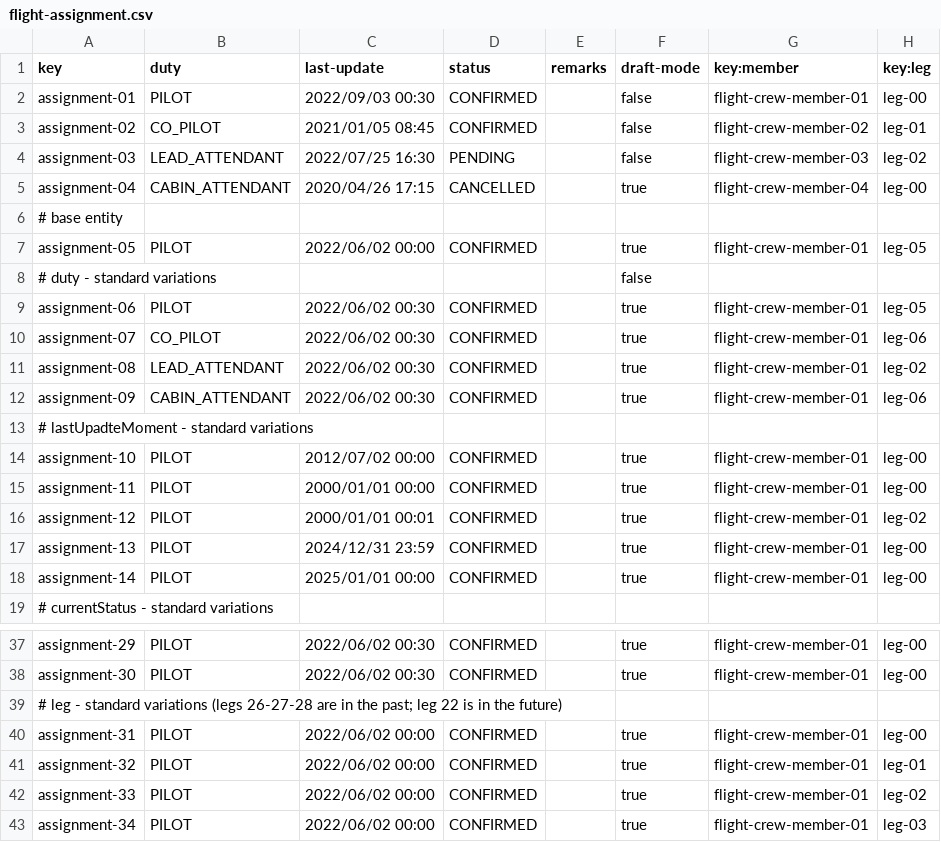
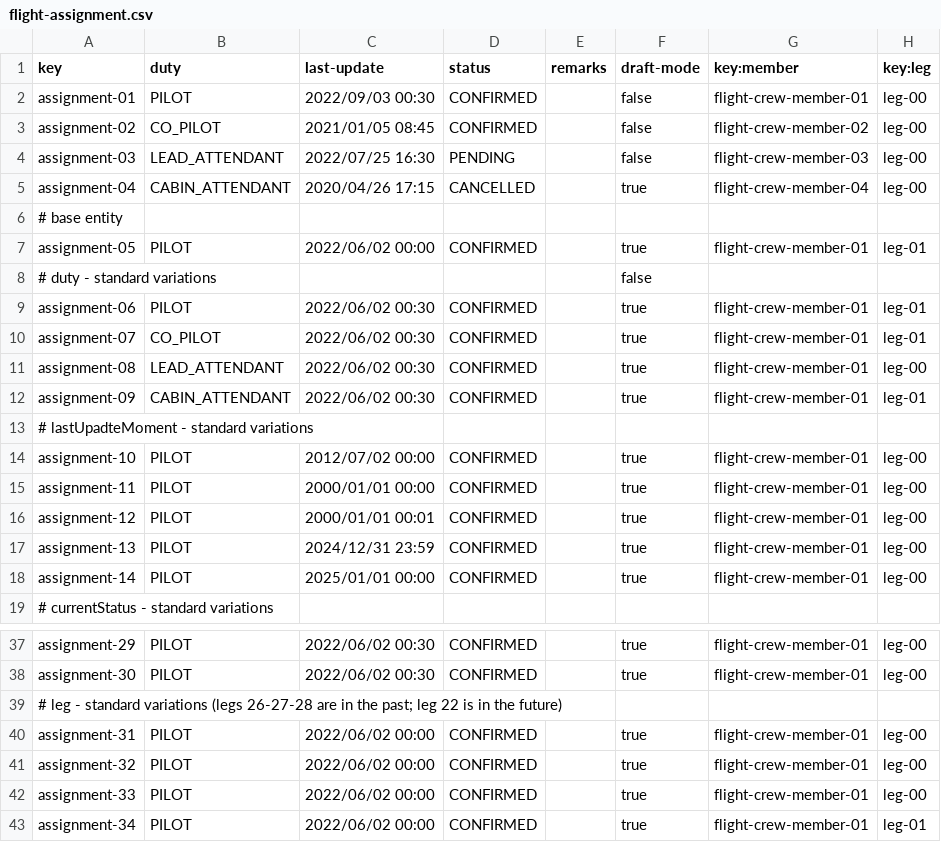
Before and after one commit to Albertoescobarsanchez/Acme-ANS-D04, a CSV file: src/main/resources/WEB-INF/data/sample/flight-assignment.csv, drawn as a sheet; only a part is shown, gaps mark what is left out.

```diff
--- a/src/main/resources/WEB-INF/data/sample/flight-assignment.csv
+++ b/src/main/resources/WEB-INF/data/sample/flight-assignment.csv
@@ -2,12 +2,12 @@ key,duty,last-update,status,remarks,draft-mode,key:member,key:leg
 assignment-01,PILOT,2022/09/03 00:30,CONFIRMED,"",false,flight-crew-member-01,leg-00
-assignment-02,CO_PILOT,2021/01/05 08:45,CONFIRMED,"",false,flight-crew-member-02,leg-01
-assignment-03,LEAD_ATTENDANT,2022/07/25 16:30,PENDING,"",false,flight-crew-member-03,leg-02
+assignment-02,CO_PILOT,2021/01/05 08:45,CONFIRMED,"",false,flight-crew-member-02,leg-00
+assignment-03,LEAD_ATTENDANT,2022/07/25 16:30,PENDING,"",false,flight-crew-member-03,leg-00
 assignment-04,CABIN_ATTENDANT,2020/04/26 17:15,CANCELLED,"",true,flight-crew-member-04,leg-00
 # base entity
-assignment-05,PILOT,2022/06/02 00:00,CONFIRMED,"",true,flight-crew-member-01,leg-05
+assignment-05,PILOT,2022/06/02 00:00,CONFIRMED,"",true,flight-crew-member-01,leg-01
 # duty - standard variations,"","","","",false
-assignment-06,PILOT,2022/06/02 00:30,CONFIRMED,"",true,flight-crew-member-01,leg-05
-assignment-07,CO_PILOT,2022/06/02 00:30,CONFIRMED,"",true,flight-crew-member-01,leg-06
-assignment-08,LEAD_ATTENDANT,2022/06/02 00:30,CONFIRMED,"",true,flight-crew-member-01,leg-02
-assignment-09,CABIN_ATTENDANT,2022/06/02 00:30,CONFIRMED,"",true,flight-crew-member-01,leg-06
+assignment-06,PILOT,2022/06/02 00:30,CONFIRMED,"",true,flight-crew-member-01,leg-01
+assignment-07,CO_PILOT,2022/06/02 00:30,CONFIRMED,"",true,flight-crew-member-01,leg-01
+assignment-08,LEAD_ATTENDANT,2022/06/02 00:30,CONFIRMED,"",true,flight-crew-member-01,leg-00
+assignment-09,CABIN_ATTENDANT,2022/06/02 00:30,CONFIRMED,"",true,flight-crew-member-01,leg-01
 # lastUpadteMoment - standard variations
@@ -15,3 +15,3 @@ assignment-10,PILOT,2012/07/02 00:00,CONFIRMED,"",true,flight-crew-member-01,leg
 assignment-11,PILOT,2000/01/01 00:00,CONFIRMED,"",true,flight-crew-member-01,leg-00
-assignment-12,PILOT,2000/01/01 00:01,CONFIRMED,"",true,flight-crew-member-01,leg-02
+assignment-12,PILOT,2000/01/01 00:01,CONFIRMED,"",true,flight-crew-member-01,leg-00
 assignment-13,PILOT,2024/12/31 23:59,CONFIRMED,"",true,flight-crew-member-01,leg-00
@@ -40,4 +40,4 @@ assignment-30,PILOT,2022/06/02 00:30,CONFIRMED,"",true,flight-crew-member-01,leg
 assignment-31,PILOT,2022/06/02 00:00,CONFIRMED,"",true,flight-crew-member-01,leg-00
-assignment-32,PILOT,2022/06/02 00:00,CONFIRMED,"",true,flight-crew-member-01,leg-01
-assignment-33,PILOT,2022/06/02 00:00,CONFIRMED,"",true,flight-crew-member-01,leg-02
-assignment-34,PILOT,2022/06/02 00:00,CONFIRMED,"",true,flight-crew-member-01,leg-03
+assignment-32,PILOT,2022/06/02 00:00,CONFIRMED,"",true,flight-crew-member-01,leg-00
+assignment-33,PILOT,2022/06/02 00:00,CONFIRMED,"",true,flight-crew-member-01,leg-00
+assignment-34,PILOT,2022/06/02 00:00,CONFIRMED,"",true,flight-crew-member-01,leg-01
```
Also changed, not shown: 14 other files.
